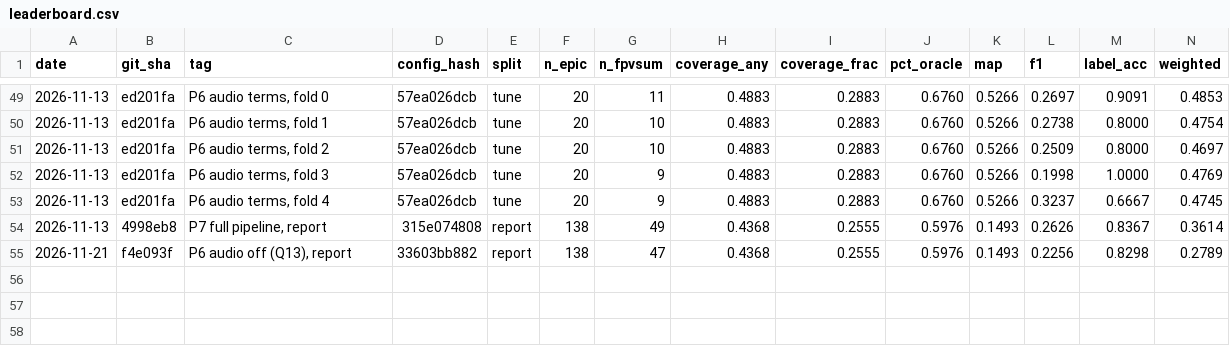
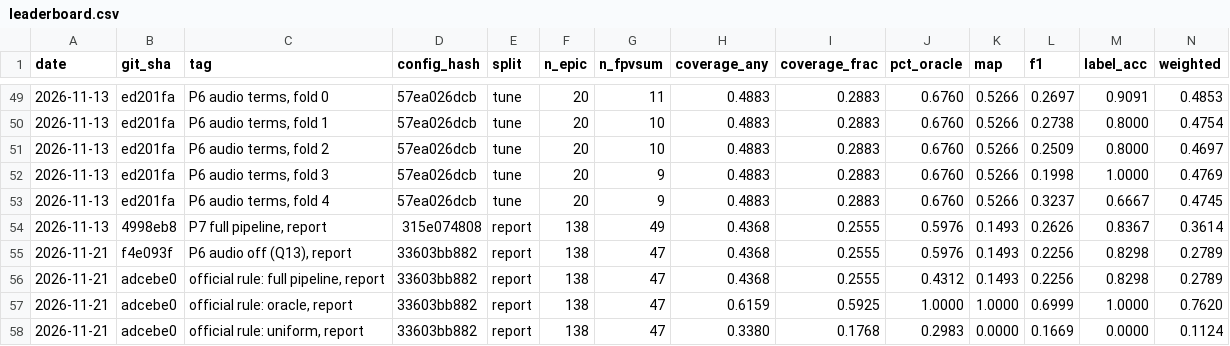
Before and after one commit to prakartii/samsung-xr-hackathon, a CSV file: results/leaderboard.csv, drawn as a sheet; only a part is shown, gaps mark what is left out; the diff names each change by its address in the sheet, - before the commit and + after, or states it on an @@ line.

Commit message:
Ablation table on the official coverage rule; drop the audio variant (audio is off)

```diff
--- a/results/leaderboard.csv
+++ b/results/leaderboard.csv
+row 56: 2026-11-21 | adcebe0 | official rule: full pipeline, report | 33603bb882 | report | 138 | 47 | 0.4368 | 0.2555 | 0.4312 | 0.1493 | 0.2256 | 0.8298 | 0.2789
+row 57: 2026-11-21 | adcebe0 | official rule: oracle, report | 33603bb882 | report | 138 | 47 | 0.6159 | 0.5925 | 1.0000 | 1.0000 | 0.6999 | 1.0000 | 0.7620
+row 58: 2026-11-21 | adcebe0 | official rule: uniform, report | 33603bb882 | report | 138 | 47 | 0.3380 | 0.1768 | 0.2983 | 0.0000 | 0.1669 | 0.0000 | 0.1124
```
Also changed, not shown: 1 other file.
